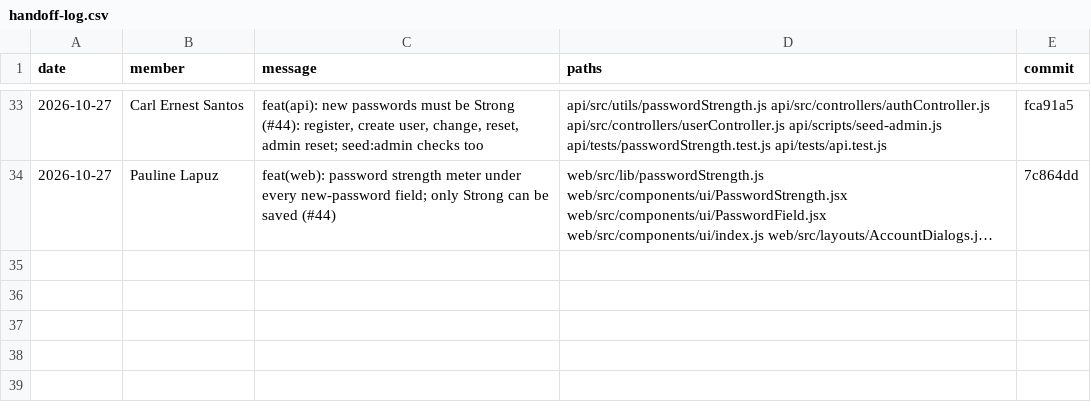
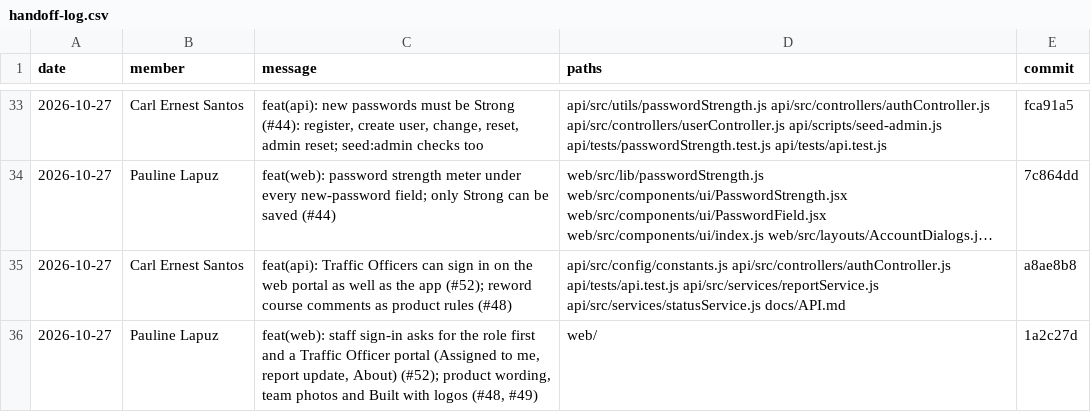
Before and after one commit to l3n8n-ocd/roadwatch, a CSV file: docs/contributions/handoff-log.csv, drawn as a sheet; only a part is shown, gaps mark what is left out; long unchanged cells end in …; the diff names each change by its address in the sheet, - before the commit and + after, or states it on an @@ line.

Commit message:
chore: log Carl and Pauline handoffs

```diff
--- a/docs/contributions/handoff-log.csv
+++ b/docs/contributions/handoff-log.csv
+row 35: 2026-10-27 | Carl Ernest Santos | feat(api): Traffic Officers can sign in on the web portal as well as the app (#52); reword course comments as product rules (#48) | api/src/config/constants.js api/src/controllers/authController.js api/tests/api.test.js api/src/services/reportService.js api/src/services/statusService.js docs/API.md | a8ae8b8
+row 36: 2026-10-27 | Pauline Lapuz | feat(web): staff sign-in asks for the role first and a Traffic Officer portal (Assigned to me, report update, About) (#52); product wording, team photos and Built with logos (#48, #49) | web/ | 1a2c27d
```
